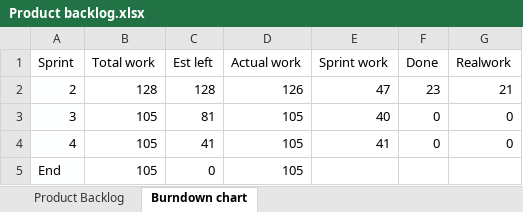
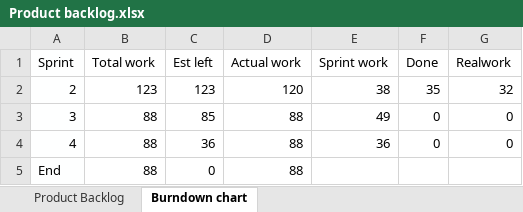
Before and after one commit to CasperHro/GoRoffaGo, an Excel workbook: docs/Product backlog.xlsx, sheet Burndown chart, drawn as a sheet; values as stored, in another font and other column widths than the file's, no borders; charts and pictures not drawn; the diff names each change by its address in the sheet, - before the commit and + after, or states it on an @@ line.

Commit message:
Docs voor PO gemaakt tbc sprint 2

```diff
--- a/docs/Product backlog.xlsx (sheet Burndown chart)
+++ b/docs/Product backlog.xlsx (sheet Burndown chart)
-B2 (Total work): 128
+B2 (Total work): 123
-C2 (Est left): 128
+C2 (Est left): 123
-D2 (Actual work): 126
+D2 (Actual work): 120
-E2 (Sprint work): 47
+E2 (Sprint work): 38
-F2 (Done): 23
+F2 (Done): 35
-G2 (Realwork): 21
+G2 (Realwork): 32
-B3:B5 (Total work): 105
+B3:B5 (Total work): 88
-C3 (Est left): 81
+C3 (Est left): 85
-D3:D5 (Actual work): 105
+D3:D5 (Actual work): 88
-E3 (Sprint work): 40
+E3 (Sprint work): 49
-C4 (Est left): 41
+C4 (Est left): 36
-E4 (Sprint work): 41
+E4 (Sprint work): 36
```
Also changed, not shown: sheet Product Backlog, formulas that keep their value, charts or pictures, 13 other files.
